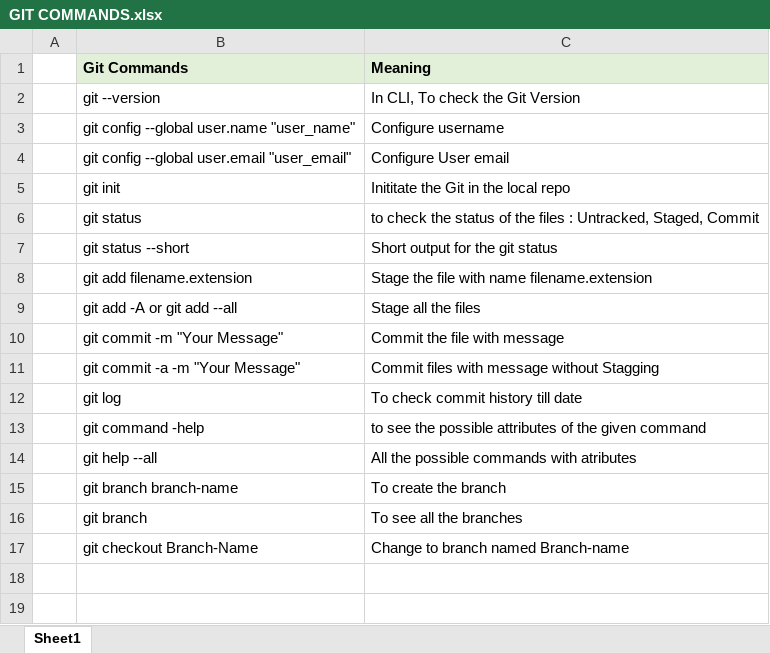
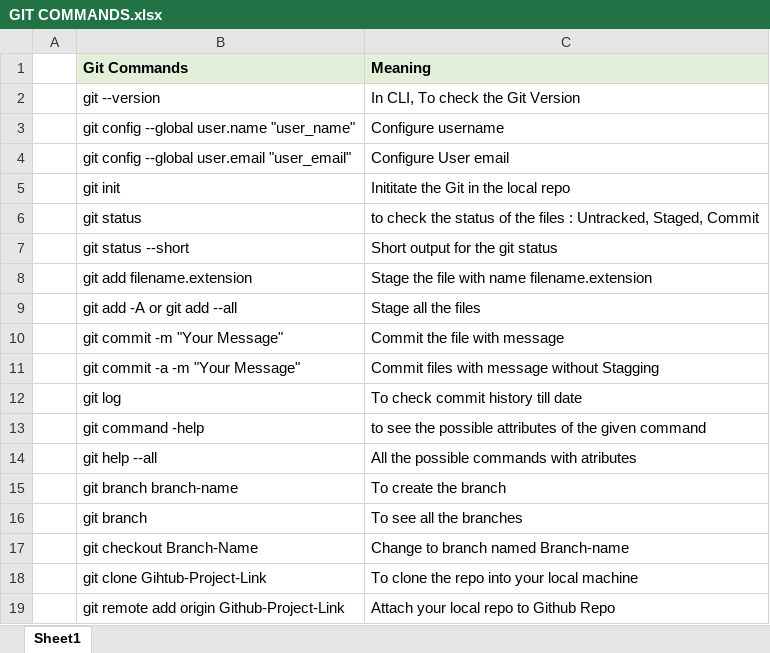
Before and after one commit to hacker-404-error/DevOps, an Excel workbook: 05. GIT/GIT COMMANDS.xlsx, sheet Sheet1, drawn as a sheet; values as stored, in another font and other column widths than the file's, no borders; the diff names each change by its address in the sheet, - before the commit and + after, or states it on an @@ line.

Commit message:
Edited Git Commands in Excel Sheet

```diff
--- a/05. GIT/GIT COMMANDS.xlsx (sheet Sheet1)
+++ b/05. GIT/GIT COMMANDS.xlsx (sheet Sheet1)
+row 18:  | git clone Gihtub-Project-Link | To clone the repo into your local machine
+row 19:  | git remote add origin Github-Project-Link | Attach your local repo to Github Repo
```
